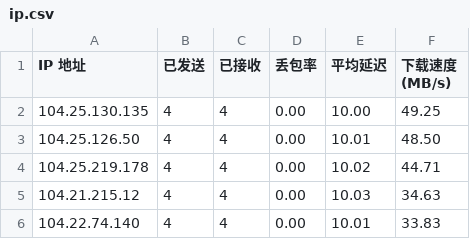
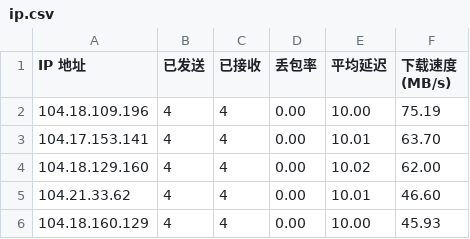
Before and after one commit to yd072/CFCDN-Auto, a CSV file: CloudflareST/ip.csv, drawn as a sheet.

```diff
--- a/CloudflareST/ip.csv
+++ b/CloudflareST/ip.csv
@@ -1,6 +1,6 @@
 IP 地址,已发送,已接收,丢包率,平均延迟,下载速度 (MB/s)
-104.25.130.135,4,4,0.00,10.00,49.25
-104.25.126.50,4,4,0.00,10.01,48.50
-104.25.219.178,4,4,0.00,10.02,44.71
-104.21.215.12,4,4,0.00,10.03,34.63
-104.22.74.140,4,4,0.00,10.01,33.83
+104.18.109.196,4,4,0.00,10.00,75.19
+104.17.153.141,4,4,0.00,10.01,63.70
+104.18.129.160,4,4,0.00,10.02,62.00
+104.21.33.62,4,4,0.00,10.01,46.60
+104.18.160.129,4,4,0.00,10.00,45.93
```
Also changed, not shown: 1 other file.
